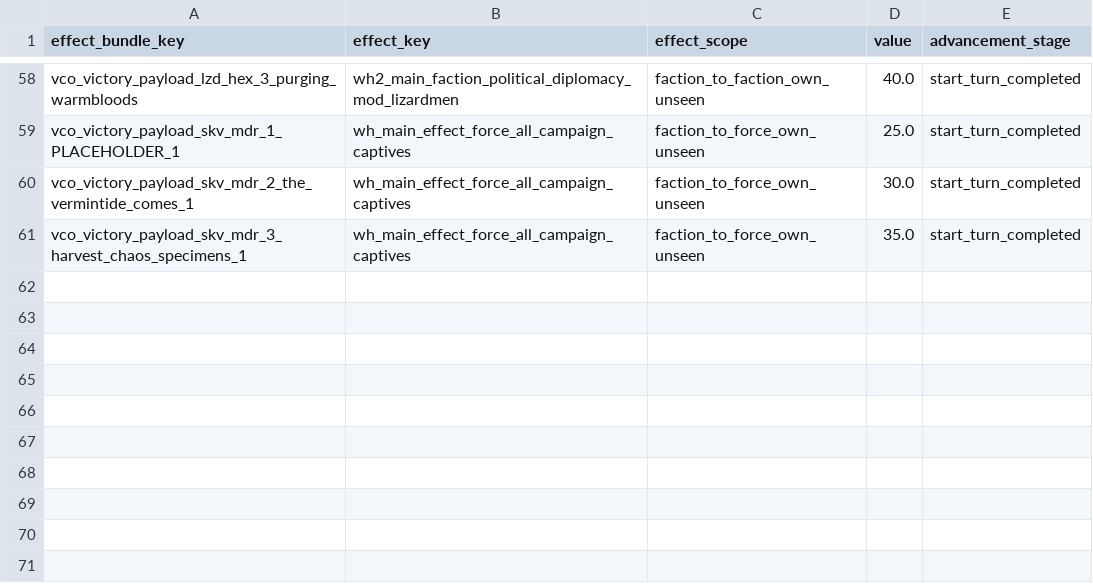
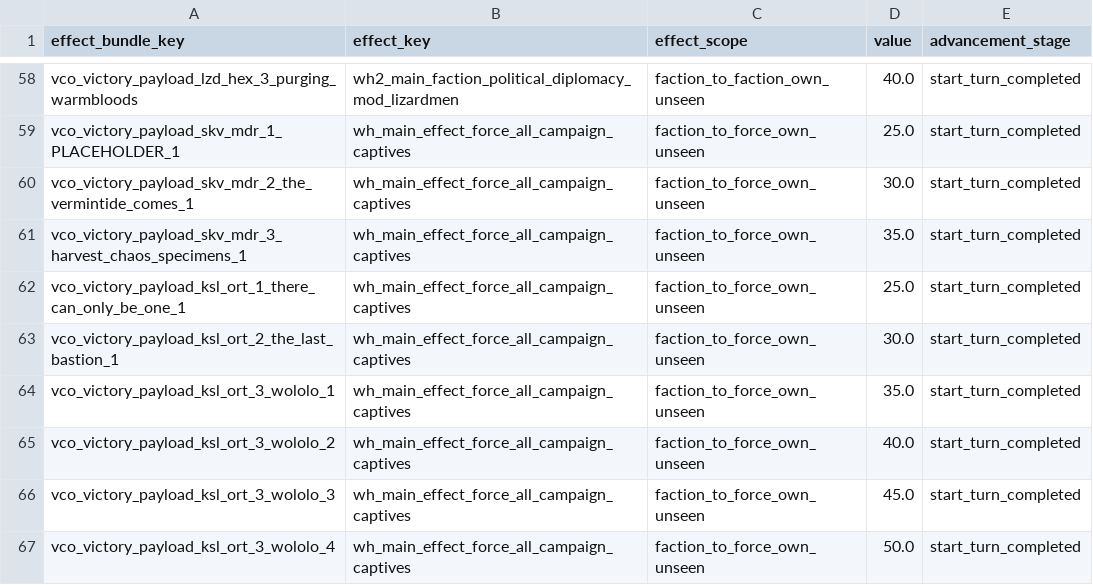
Before and after one commit to msolefonte/vco, a TSV file: src/db/effect_bundles_to_effects_junctions_tables_vco.tsv, drawn as a sheet; only a part is shown, gaps mark what is left out.

```diff
--- a/src/db/effect_bundles_to_effects_junctions_tables_vco.tsv
+++ b/src/db/effect_bundles_to_effects_junctions_tables_vco.tsv
@@ -61 +61,7 @@ vco_victory_payload_skv_mdr_2_the_vermintide_comes_1	wh_main_effect_force_all_ca
 vco_victory_payload_skv_mdr_3_harvest_chaos_specimens_1	wh_main_effect_force_all_campaign_captives	faction_to_force_own_unseen	35.0	start_turn_completed
+vco_victory_payload_ksl_ort_1_there_can_only_be_one_1	wh_main_effect_force_all_campaign_captives	faction_to_force_own_unseen	25.0	start_turn_completed
+vco_victory_payload_ksl_ort_2_the_last_bastion_1	wh_main_effect_force_all_campaign_captives	faction_to_force_own_unseen	30.0	start_turn_completed
+vco_victory_payload_ksl_ort_3_wololo_1	wh_main_effect_force_all_campaign_captives	faction_to_force_own_unseen	35.0	start_turn_completed
+vco_victory_payload_ksl_ort_3_wololo_2	wh_main_effect_force_all_campaign_captives	faction_to_force_own_unseen	40.0	start_turn_completed
+vco_victory_payload_ksl_ort_3_wololo_3	wh_main_effect_force_all_campaign_captives	faction_to_force_own_unseen	45.0	start_turn_completed
+vco_victory_payload_ksl_ort_3_wololo_4	wh_main_effect_force_all_campaign_captives	faction_to_force_own_unseen	50.0	start_turn_completed
```
Also changed, not shown: src/db/effect_bundles_tables_vco.tsv, src/db/vco_effect_bundles.loc.tsv, 4 other files.
